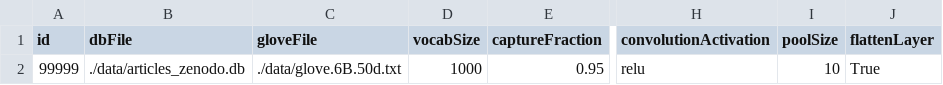
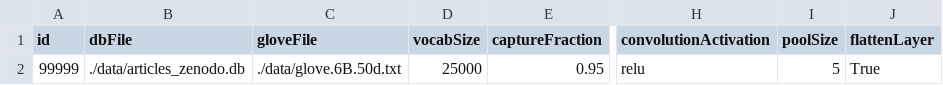
Before and after one commit to tjwhalenUVA/DAEN690, a CSV file: NeuralNet/cnnTest.csv, drawn as a sheet; only a part is shown, gaps mark what is left out; the diff names each change by its address in the sheet, - before the commit and + after, or states it on an @@ line.

```diff
--- a/NeuralNet/cnnTest.csv
+++ b/NeuralNet/cnnTest.csv
-D2 (vocabSize): 1000
+D2 (vocabSize): 25000
-I2 (poolSize): 10
+I2 (poolSize): 5
```
Also changed, not shown: 19 other files.
